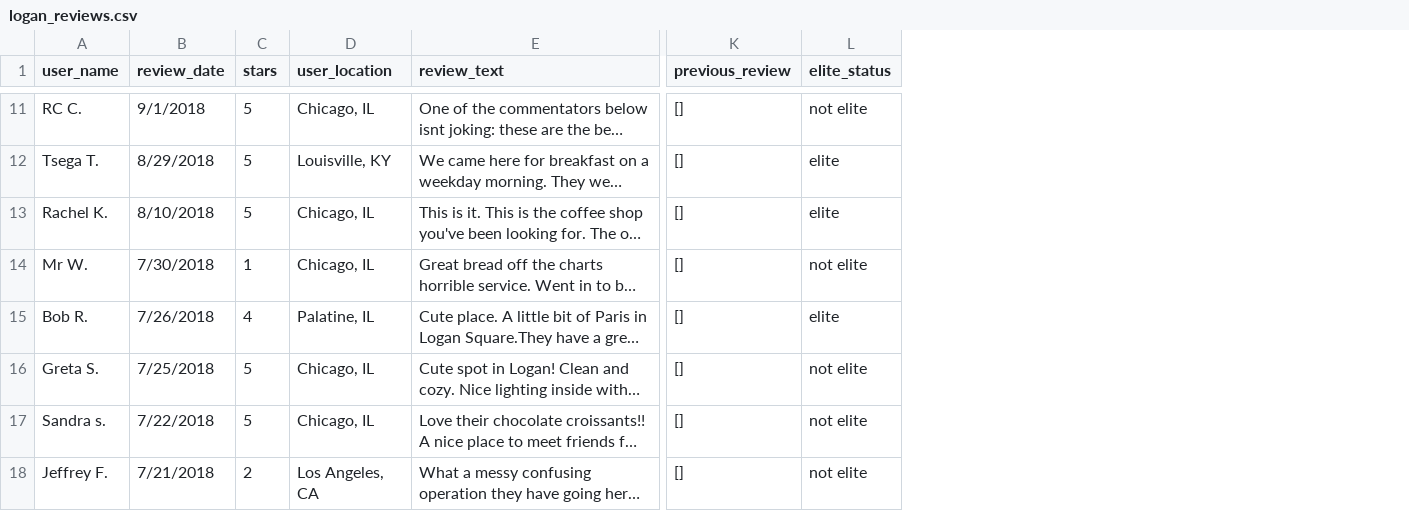
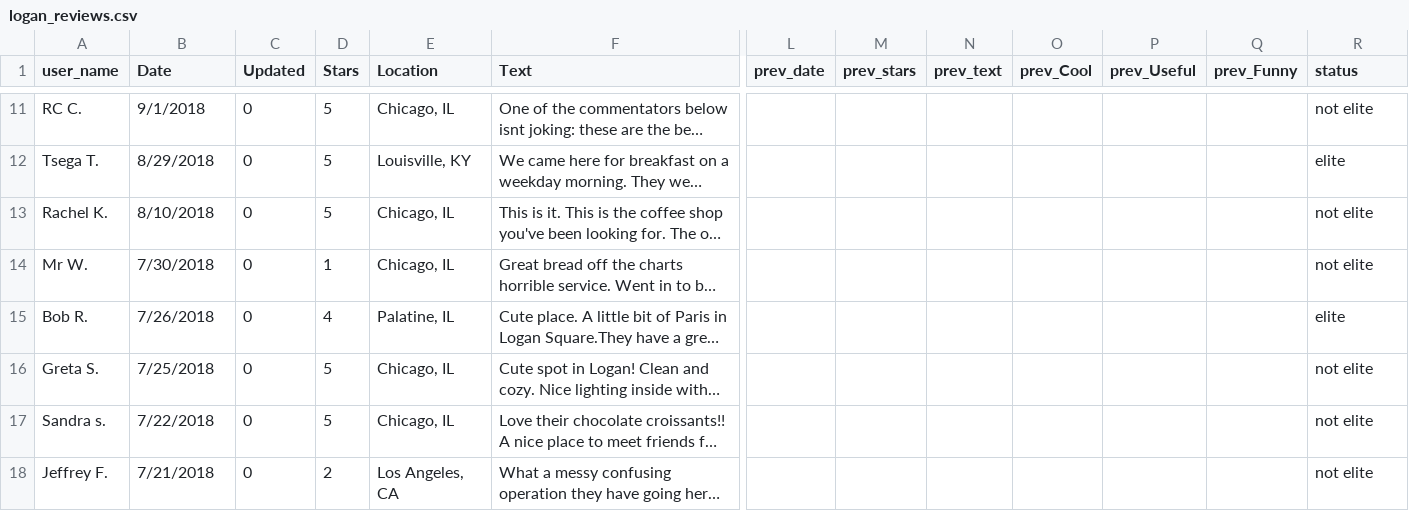
Before and after one commit to PoojaChopra123/pie_thon, a CSV file: jupyter notebooks/logan_reviews.csv, drawn as a sheet; only a part is shown, gaps mark what is left out; long unchanged cells end in …; removed rows and columns are numbered as before the commit, all else as after; the diff covers the shown part only; the diff names each change by its address in the sheet, - before the commit and + after, or states it on an @@ line.

```diff
--- a/jupyter notebooks/logan_reviews.csv
+++ b/jupyter notebooks/logan_reviews.csv
+column C (Updated), rows 11-18: all 0
-column K (previous_review), rows 11-18: all []
+column L (prev_date), empty
+column M (prev_stars), empty
+column N (prev_text), empty
+column O (prev_Cool), empty
+column P (prev_Useful), empty
+column Q (prev_Funny), empty
-B1: review_date
+B1: Date
-D1: stars
+D1: Stars
-E1: user_location
+E1: Location
-F1: review_text
+F1: Text
-R1: elite_status
+R1: status
-R13 (status): elite
+R13 (status): not elite
```
Also changed, not shown: 8 edited cells elsewhere in this file, jupyter notebooks/belmont_reviews.csv, jupyter notebooks/damen_reviews.csv, 2 other files.
